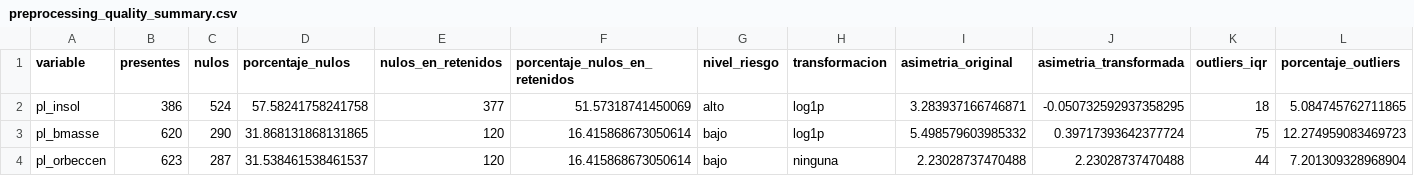
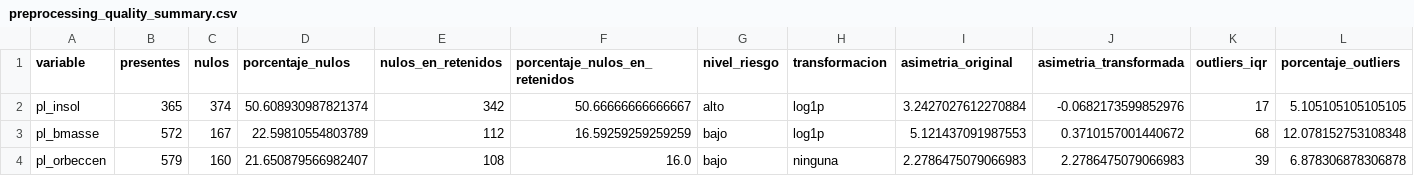
Before and after one commit to LauraSilRu/exoplanet-profiler, a CSV file: data/processed/preprocessing_quality_summary.csv, drawn as a sheet; only a part is shown; the diff covers the shown part only.

```diff
--- a/data/processed/preprocessing_quality_summary.csv
+++ b/data/processed/preprocessing_quality_summary.csv
@@ -1,4 +1,4 @@
 variable,presentes,nulos,porcentaje_nulos,nulos_en_retenidos,porcentaje_nulos_en_retenidos,nivel_riesgo,transformacion,asimetria_original,asimetria_transformada,outliers_iqr,porcentaje_outliers
-pl_insol,386,524,57.58241758241758,377,51.57318741450069,alto,log1p,3.283937166746871,-0.050732592937358295,18,5.084745762711865
-pl_bmasse,620,290,31.868131868131865,120,16.415868673050614,bajo,log1p,5.498579603985332,0.39717393642377724,75,12.274959083469723
-pl_orbeccen,623,287,31.538461538461537,120,16.415868673050614,bajo,ninguna,2.23028737470488,2.23028737470488,44,7.201309328968904
+pl_insol,365,374,50.608930987821374,342,50.66666666666667,alto,log1p,3.2427027612270884,-0.0682173599852976,17,5.105105105105105
+pl_bmasse,572,167,22.59810554803789,112,16.59259259259259,bajo,log1p,5.121437091987553,0.3710157001440672,68,12.078152753108348
+pl_orbeccen,579,160,21.650879566982407,108,16.0,bajo,ninguna,2.2786475079066983,2.2786475079066983,39,6.878306878306878
```
Also changed, not shown: 1 added row, 1 removed row and 63 edited cells elsewhere in this file, data/processed/exoplanets_selected_raw.csv, data/processed/pca/pca_explained_variance.csv, 14 other files.
